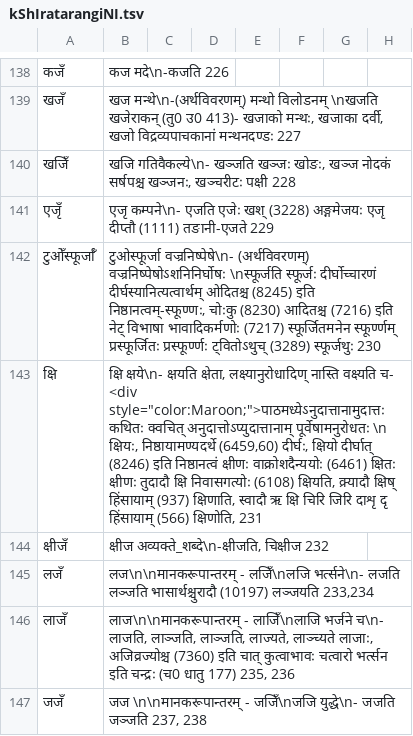
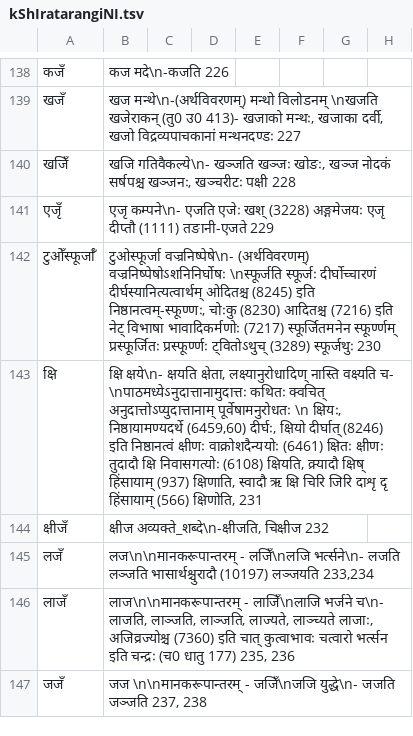
Before and after one commit to indic-dict/stardict-sanskrit, a TSV file: sa-head/kShIratarangiNI/kShIratarangiNI.tsv, drawn as a sheet; only a part is shown, gaps mark what is left out; the diff names each change by its address in the sheet, - before the commit and + after, or states it on an @@ line.

Commit message:
asdf

```diff
--- a/sa-head/kShIratarangiNI/kShIratarangiNI.tsv
+++ b/sa-head/kShIratarangiNI/kShIratarangiNI.tsv
-B143: …वक्ष्यति च- <div style="color:Maroon;">पाठमध्येऽनुदात्तानामुदात्तः कथितः क्वचित्…
+B143: …वक्ष्यति च- \nपाठमध्येऽनुदात्तानामुदात्तः कथितः क्वचित्…
```
